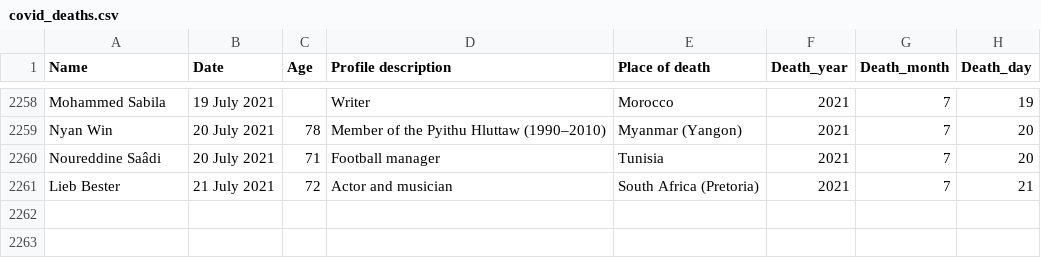
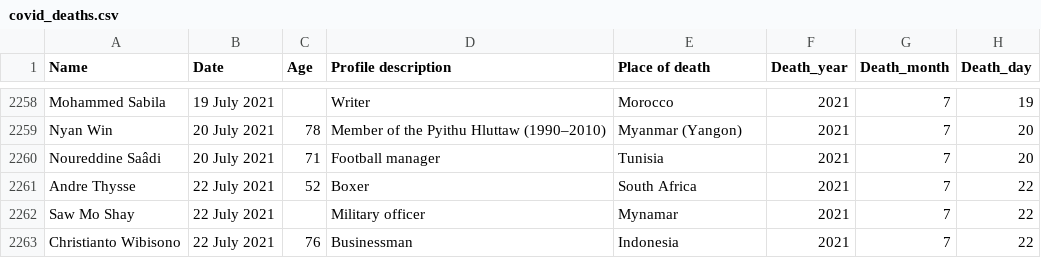
Before and after one commit to tunabellybella/wiki-scraper, a CSV file: covid_deaths.csv, drawn as a sheet; only a part is shown, gaps mark what is left out; removed rows and columns are numbered as before the commit, all else as after; the diff names each change by its address in the sheet, - before the commit and + after, or states it on an @@ line.

```diff
--- a/covid_deaths.csv
+++ b/covid_deaths.csv
-row 2261: Lieb Bester | 21 July 2021 | 72 | Actor and musician | South Africa (Pretoria) | 2021 | 7 | 21
+row 2261: Andre Thysse | 22 July 2021 | 52 | Boxer | South Africa | 2021 | 7 | 22
+row 2262: Saw Mo Shay | 22 July 2021 |  | Military officer | Mynamar | 2021 | 7 | 22
+row 2263: Christianto Wibisono | 22 July 2021 | 76 | Businessman | Indonesia | 2021 | 7 | 22
```
